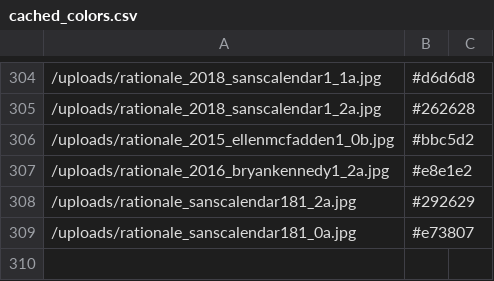
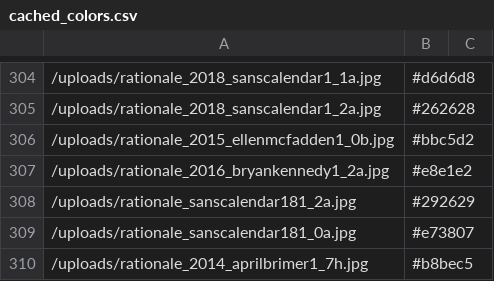
Before and after one commit to rationaledesign/rationale, a CSV file: cached_colors.csv, drawn as a sheet; only a part is shown, gaps mark what is left out.

```diff
--- a/cached_colors.csv
+++ b/cached_colors.csv
@@ -309 +309,2 @@
 /uploads/rationale_sanscalendar181_0a.jpg,#e73807
+/uploads/rationale_2014_aprilbrimer1_7h.jpg,#b8bec5
```
Also changed, not shown: 5 other files.
